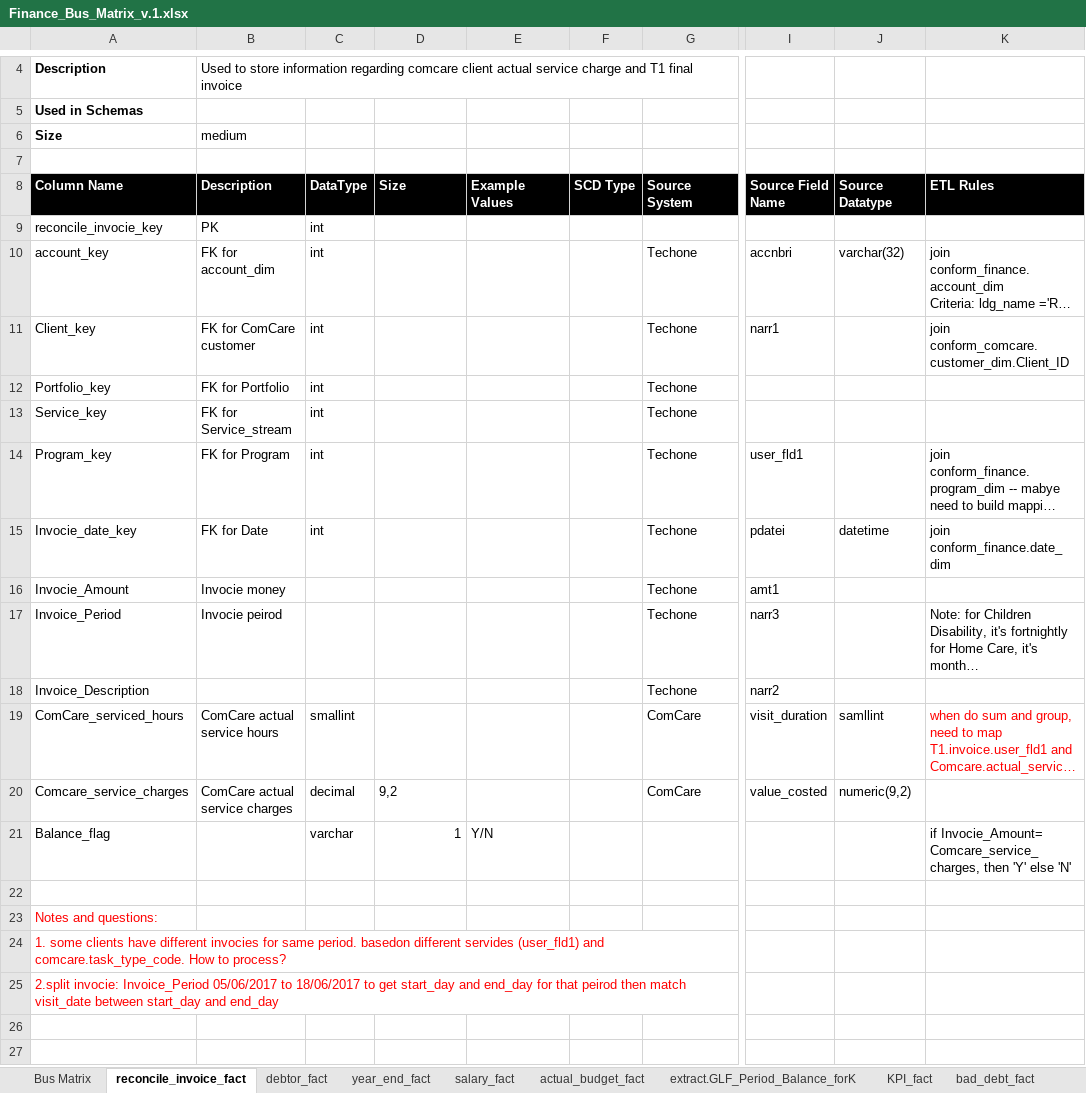
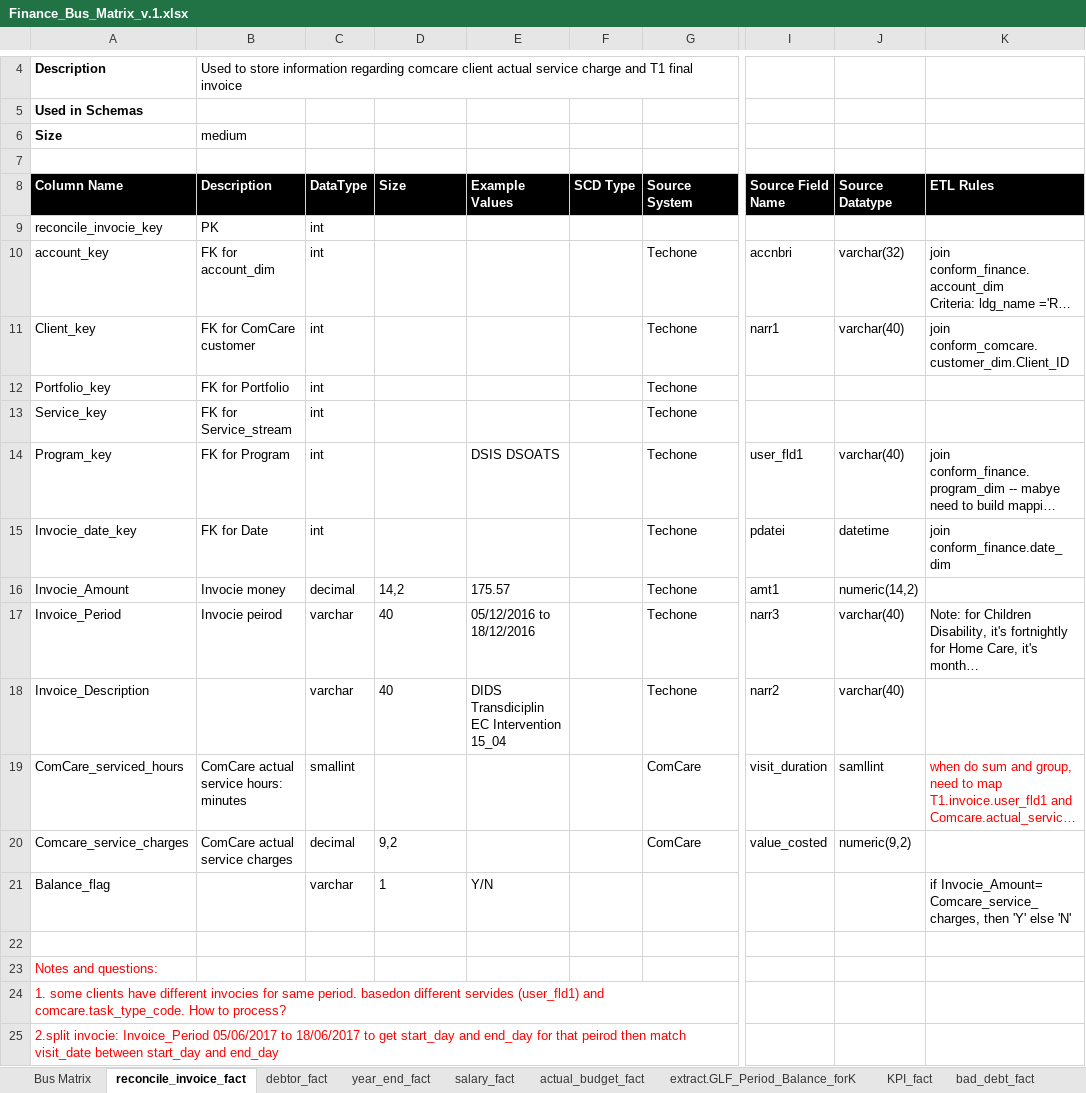
Before and after one commit to anglicaresa/ReportingWarehouse, an Excel workbook: Matrix_Bus/Finance_Bus_Matrix_v.1.xlsx, sheet reconcile_invoice_fact, drawn as a sheet; only a part is shown, gaps mark what is left out; long unchanged cells end in …; values as stored, in another font and other column widths than the file's, no borders; the diff names each change by its address in the sheet, - before the commit and + after, or states it on an @@ line.

Commit message:
update finance bus matrix.

```diff
--- a/Matrix_Bus/Finance_Bus_Matrix_v.1.xlsx (sheet reconcile_invoice_fact)
+++ b/Matrix_Bus/Finance_Bus_Matrix_v.1.xlsx (sheet reconcile_invoice_fact)
-J11 (Source Datatype): (empty)
+J11 (Source Datatype): varchar(40)
-E14 (Example Values): (empty)
+E14 (Example Values): DSIS DSOATS
-J14 (Source Datatype): (empty)
+J14 (Source Datatype): varchar(40)
-C16 (DataType): (empty)
+C16 (DataType): decimal
-D16 (Size): (empty)
+D16 (Size): 14,2
-E16 (Example Values): (empty)
+E16 (Example Values): 175.57
-J16 (Source Datatype): (empty)
+J16 (Source Datatype): numeric(14,2)
-C17:C18 (DataType): (empty)
+C17:C18 (DataType): varchar
-D17:D18 (Size): (empty)
+D17:D18 (Size): 40
-E17 (Example Values): (empty)
+E17 (Example Values): 05/12/2016 to 18/12/2016
-J17:J18 (Source Datatype): (empty)
+J17:J18 (Source Datatype): varchar(40)
-E18 (Example Values): (empty)
+E18 (Example Values): DIDS Transdiciplin EC Intervention 15_04
-B19 (Description): ComCare actual service hours
+B19 (Description): ComCare actual service hours: minutes
-D21 alignment: right
+D21 alignment: left
```
